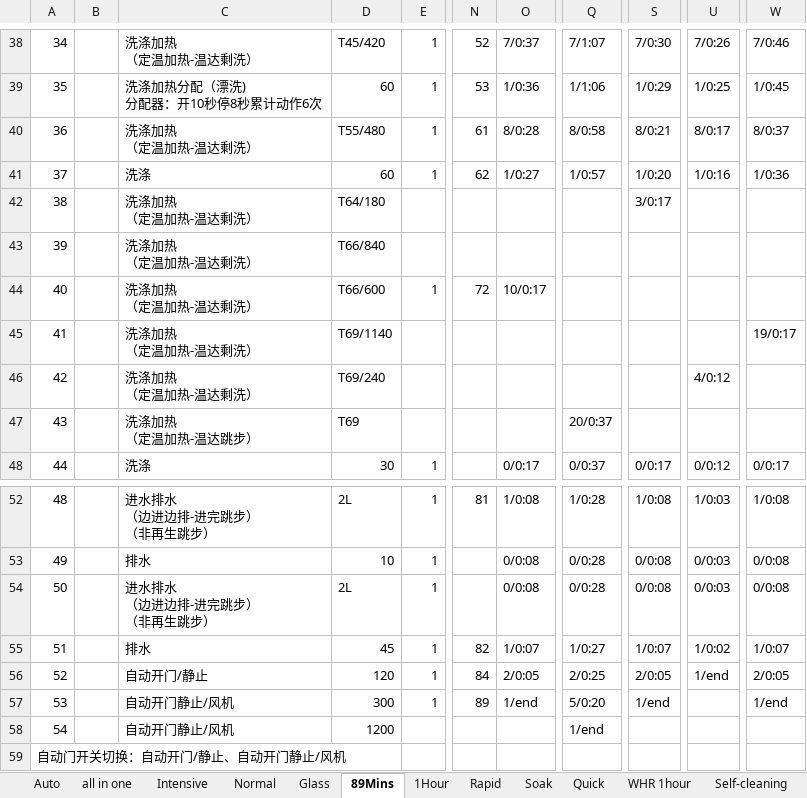
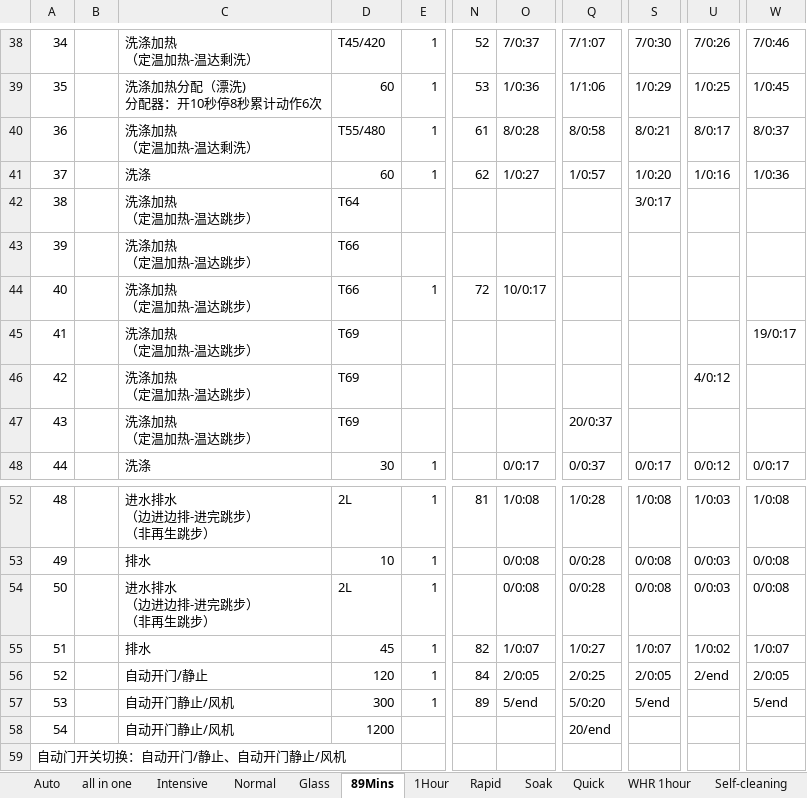
Before and after one commit to LEOlianggaosang/proj_WDexcel, an Excel workbook: 03_验收物/自动门_第三步已处理.xlsx, sheet 89Mins, drawn as a sheet; only a part is shown, gaps mark what is left out; values as stored, in another font and other column widths than the file's, no cell formats; ↵ is a line break in a cell; the diff names each change by its address in the sheet, - before the commit and + after, or states it on an @@ line.

```diff
--- a/03_验收物/自动门_第三步已处理.xlsx (sheet 89Mins)
+++ b/03_验收物/自动门_第三步已处理.xlsx (sheet 89Mins)
-C42:C46: 洗涤加热 ↵ （定温加热-温达剩洗）
+C42:C46: 洗涤加热 ↵ （定温加热-温达跳步）
-D42: T64/180
+D42: T64
-D43: T66/840
+D43: T66
-D44: T66/600
+D44: T66
-D45: T69/1140
+D45: T69
-D46: T69/240
+D46: T69
-U56: 1/end
+U56: 2/end
-O57: 1/end
+O57: 5/end
-S57: 1/end
+S57: 5/end
-W57: 1/end
+W57: 5/end
-Q58: 1/end
+Q58: 20/end
```
Also changed, not shown: sheet Rapid, sheet Glass, sheet Intensive, sheet Soak, sheet Self-cleaning, cell formats, 02_衍生物/02_中间产物/普通版_第二步_本体已改写.xlsx, 03_验收物/普通版_第二步已处理.xlsx, 12 other files.
